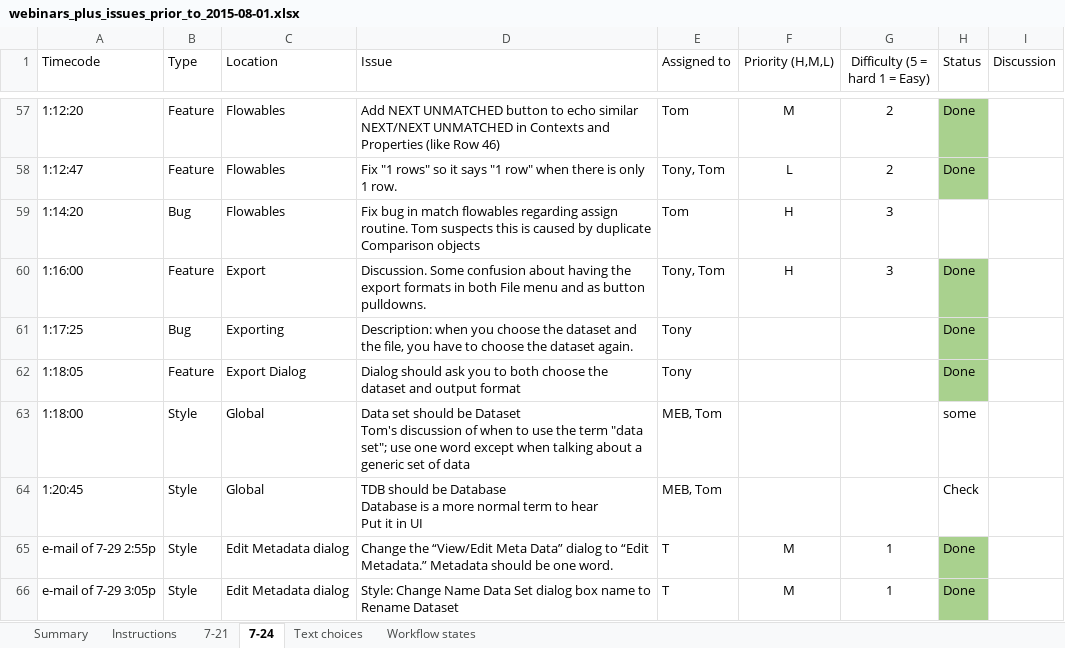
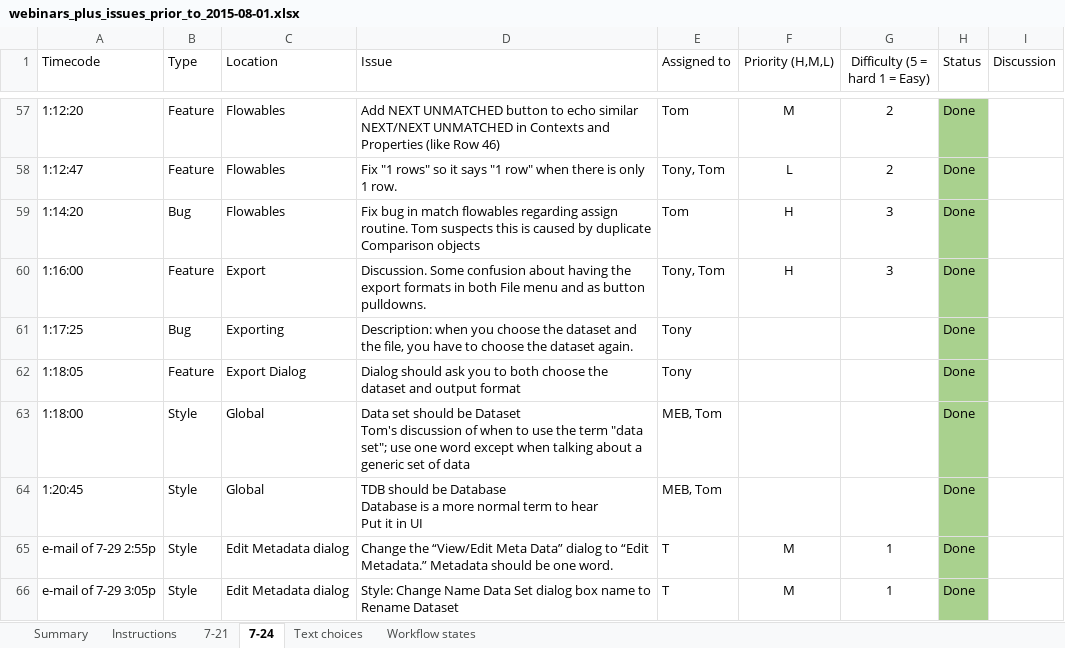
Before and after one commit to USEPA/LCA-HT, an Excel workbook: HarmonizationTool/notes/webinars_plus_issues_prior_to_2015-08-01.xlsx, sheet 7-24, drawn as a sheet; only a part is shown, gaps mark what is left out; values as stored, in another font and other column widths than the file's, no borders; the diff covers the shown part only; the diff names each change by its address in the sheet, - before the commit and + after, or states it on an @@ line.

```diff
--- a/HarmonizationTool/notes/webinars_plus_issues_prior_to_2015-08-01.xlsx (sheet 7-24)
+++ b/HarmonizationTool/notes/webinars_plus_issues_prior_to_2015-08-01.xlsx (sheet 7-24)
-H59 (Status): (empty)
+H59 (Status): Done
-H59 fill: none
+H59 fill: #A9D18E
-H63 (Status): some
+H63 (Status): Done
-H63:H64 fill: none
+H63:H64 fill: #A9D18E
-H64 (Status): Check
+H64 (Status): Done
```
Also changed, not shown: 1 added row, 32 edited cells and cell formats elsewhere in this sheet.
